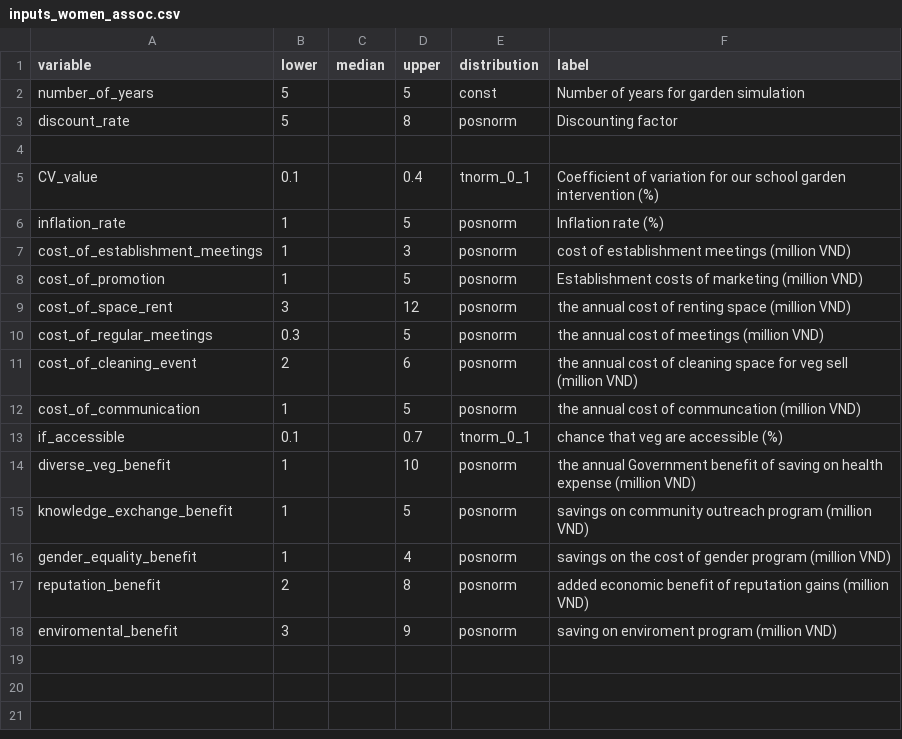
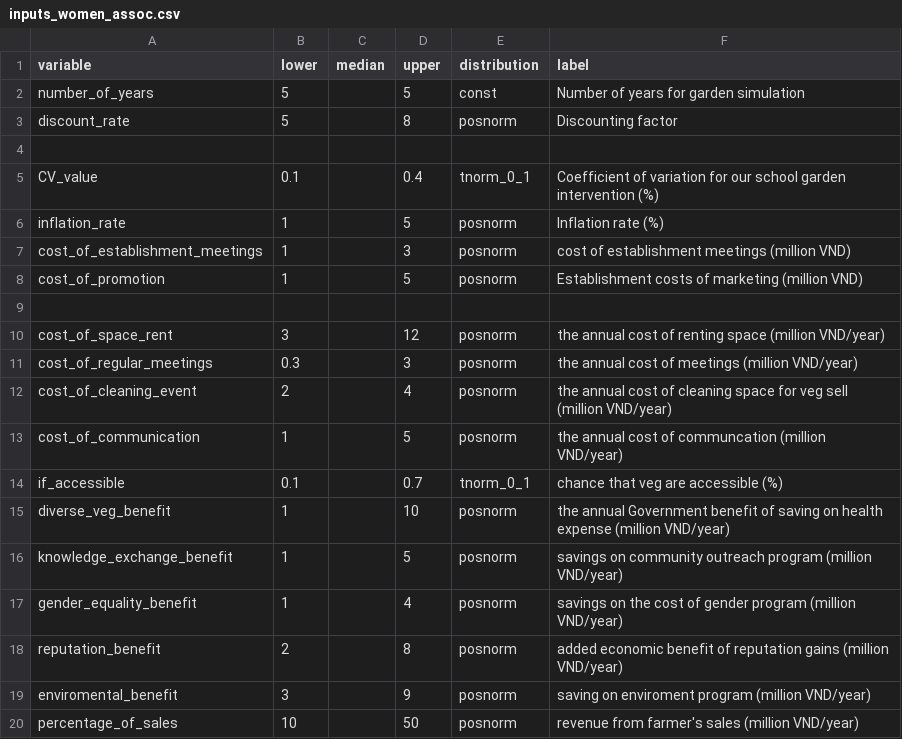
Before and after one commit to sau140288/favri-women-association-model, a CSV file: inputs_women_assoc.csv, drawn as a sheet.

Commit message:
Added more benifit

```diff
--- a/inputs_women_assoc.csv
+++ b/inputs_women_assoc.csv
@@ -8,11 +8,13 @@ cost_of_establishment_meetings,1,,3,posnorm,cost of establishment meetings (mill
 cost_of_promotion,1,,5,posnorm,Establishment costs of marketing (million VND)
-cost_of_space_rent,3,,12,posnorm,the annual cost of renting space (million VND)
-cost_of_regular_meetings,0.3,,5,posnorm,the annual cost of meetings (million VND)
-cost_of_cleaning_event,2,,6,posnorm,the annual cost of cleaning space for veg sell (million VND)
-cost_of_communication,1,,5,posnorm,the annual cost of communcation (million VND)
+,,,,,
+cost_of_space_rent,3,,12,posnorm,the annual cost of renting space (million VND/year)
+cost_of_regular_meetings,0.3,,3,posnorm,the annual cost of meetings (million VND/year)
+cost_of_cleaning_event,2,,4,posnorm,the annual cost of cleaning space for veg sell (million VND/year)
+cost_of_communication,1,,5,posnorm,the annual cost of communcation (million VND/year)
 if_accessible,0.1,,0.7,tnorm_0_1,chance that veg are accessible (%)
-diverse_veg_benefit,1,,10,posnorm,the annual Government benefit of saving on health expense (million VND)
-knowledge_exchange_benefit,1,,5,posnorm,savings on community outreach program (million VND)
-gender_equality_benefit,1,,4,posnorm,savings on the cost of gender program (million VND)
-reputation_benefit,2,,8,posnorm,added economic benefit of reputation gains (million VND)
-enviromental_benefit,3,,9,posnorm,saving on enviroment program (million VND)
+diverse_veg_benefit,1,,10,posnorm,the annual Government benefit of saving on health expense (million VND/year)
+knowledge_exchange_benefit,1,,5,posnorm,savings on community outreach program (million VND/year)
+gender_equality_benefit,1,,4,posnorm,savings on the cost of gender program (million VND/year)
+reputation_benefit,2,,8,posnorm,added economic benefit of reputation gains (million VND/year)
+enviromental_benefit,3,,9,posnorm,saving on enviroment program (million VND/year)
+percentage_of_sales,10,,50,posnorm,revenue from farmer's sales (million VND/year)
```
